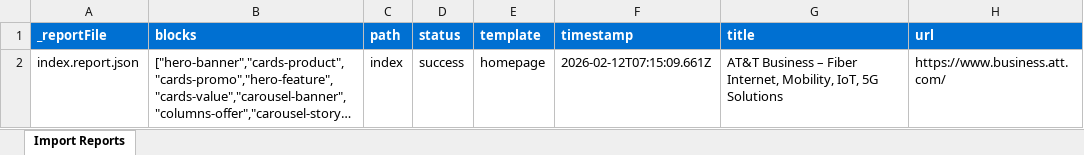
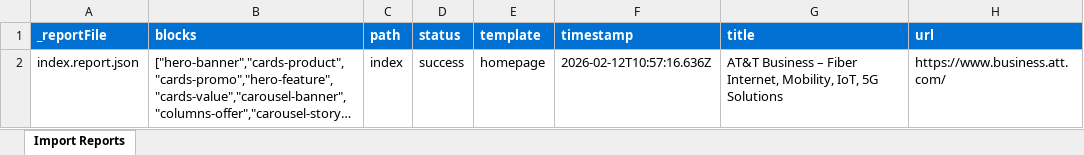
Before and after one commit to pratteks/ec-xwalk, an Excel workbook: tools/importer/reports/import-homepage.report.xlsx, sheet Import Reports, drawn as a sheet; long unchanged cells end in …; values as stored, in another font and other column widths than the file's, no borders; the diff names each change by its address in the sheet, - before the commit and + after, or states it on an @@ line.

Commit message:
Add 4 blocks, update importer
Automated migration updates generated by Experience Modernization Agent.

Changed files (23):
- blocks/cards-links/_cards-links.json
- blocks/cards-product/_cards-product.json
- blocks/cards-promo/_cards-promo.json
- blocks/cards-value/_cards-value.json
- component-definition.json
- component-filters.json
- component-models.json
- models/_section.json
- page-with-hints-preview.png
- tools/importer/import-homepage.bundle.js
- tools/importer/parsers/cards-links.js
- tools/importer/parsers/cards-product.js
- tools/importer/parsers/cards-promo.js
- tools/importer/parsers/cards-value.js
- tools/importer/parsers/carousel-banner.js
- tools/importer/parsers/carousel-story.js
- tools/importer/parsers/hero-banner.js
- tools/importer/parsers/hero-feature.js
- tools/importer/parsers/hero-promo.js
- tools/importer/parsers/hero-story.js
- tools/importer/reports/import-homepage.report.xlsx
- tools/importer/reports/index.report.json
- tools/importer/utils.js

```diff
--- a/tools/importer/reports/import-homepage.report.xlsx (sheet Import Reports)
+++ b/tools/importer/reports/import-homepage.report.xlsx (sheet Import Reports)
-F2 (timestamp): 2026-02-12T07:15:09.661Z
+F2 (timestamp): 2026-02-12T10:57:16.636Z
```
Also changed, not shown: 22 other files.
